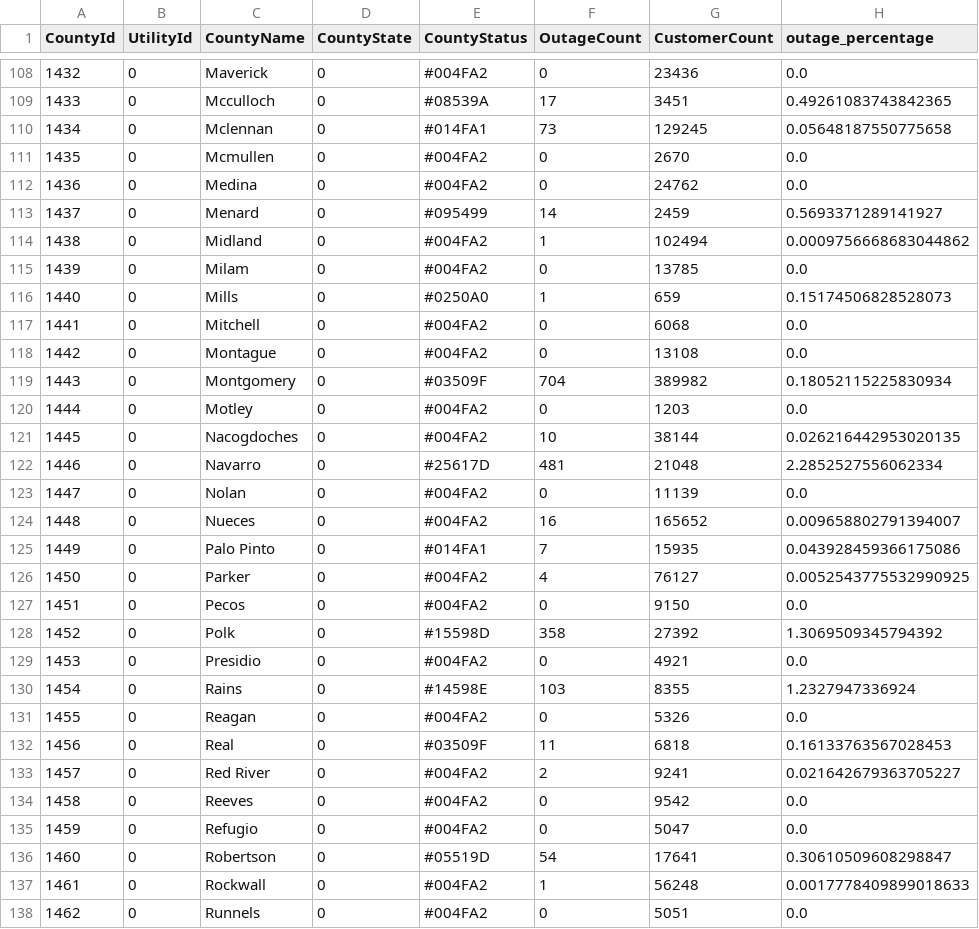
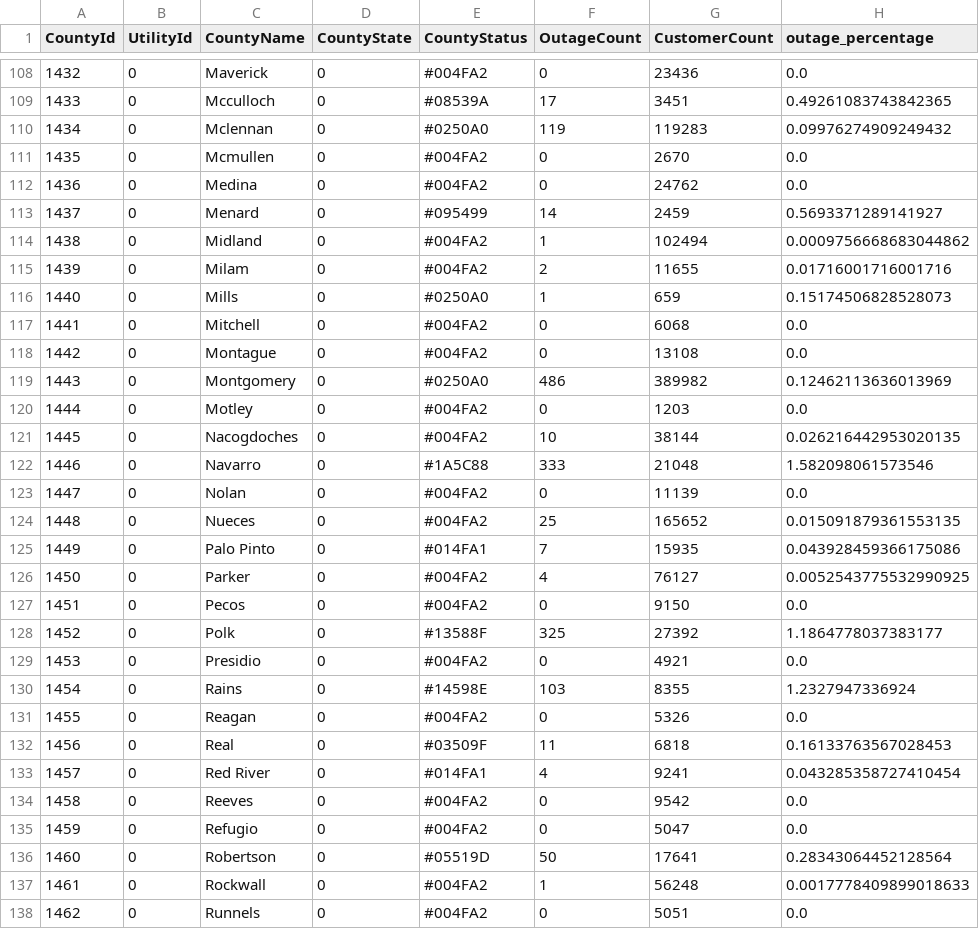
Before and after one commit to DallasMorningNews/20250304_severe-weather, a CSV file: data/latest.csv, drawn as a sheet; only a part is shown, gaps mark what is left out; the diff covers the shown part only.

```diff
--- a/data/latest.csv
+++ b/data/latest.csv
@@ -109,3 +109,3 @@ CountyId,UtilityId,CountyName,CountyState,CountyStatus,OutageCount,CustomerCount
 1433,0,Mcculloch,0,#08539A,17,3451,0.49261083743842365
-1434,0,Mclennan,0,#014FA1,73,129245,0.05648187550775658
+1434,0,Mclennan,0,#0250A0,119,119283,0.09976274909249432
 1435,0,Mcmullen,0,#004FA2,0,2670,0.0
@@ -114,3 +114,3 @@ CountyId,UtilityId,CountyName,CountyState,CountyStatus,OutageCount,CustomerCount
 1438,0,Midland,0,#004FA2,1,102494,0.0009756668683044862
-1439,0,Milam,0,#004FA2,0,13785,0.0
+1439,0,Milam,0,#004FA2,2,11655,0.01716001716001716
 1440,0,Mills,0,#0250A0,1,659,0.15174506828528073
@@ -118,8 +118,8 @@ CountyId,UtilityId,CountyName,CountyState,CountyStatus,OutageCount,CustomerCount
 1442,0,Montague,0,#004FA2,0,13108,0.0
-1443,0,Montgomery,0,#03509F,704,389982,0.18052115225830934
+1443,0,Montgomery,0,#0250A0,486,389982,0.12462113636013969
 1444,0,Motley,0,#004FA2,0,1203,0.0
 1445,0,Nacogdoches,0,#004FA2,10,38144,0.026216442953020135
-1446,0,Navarro,0,#25617D,481,21048,2.2852527556062334
+1446,0,Navarro,0,#1A5C88,333,21048,1.582098061573546
 1447,0,Nolan,0,#004FA2,0,11139,0.0
-1448,0,Nueces,0,#004FA2,16,165652,0.009658802791394007
+1448,0,Nueces,0,#004FA2,25,165652,0.015091879361553135
 1449,0,Palo Pinto,0,#014FA1,7,15935,0.043928459366175086
@@ -127,3 +127,3 @@ CountyId,UtilityId,CountyName,CountyState,CountyStatus,OutageCount,CustomerCount
 1451,0,Pecos,0,#004FA2,0,9150,0.0
-1452,0,Polk,0,#15598D,358,27392,1.3069509345794392
+1452,0,Polk,0,#13588F,325,27392,1.1864778037383177
 1453,0,Presidio,0,#004FA2,0,4921,0.0
@@ -132,6 +132,6 @@ CountyId,UtilityId,CountyName,CountyState,CountyStatus,OutageCount,CustomerCount
 1456,0,Real,0,#03509F,11,6818,0.16133763567028453
-1457,0,Red River,0,#004FA2,2,9241,0.021642679363705227
+1457,0,Red River,0,#014FA1,4,9241,0.043285358727410454
 1458,0,Reeves,0,#004FA2,0,9542,0.0
 1459,0,Refugio,0,#004FA2,0,5047,0.0
-1460,0,Robertson,0,#05519D,54,17641,0.30610509608298847
+1460,0,Robertson,0,#05519D,50,17641,0.28343064452128564
 1461,0,Rockwall,0,#004FA2,1,56248,0.0017778409899018633
```
Also changed, not shown: 171 edited cells elsewhere in this file.
